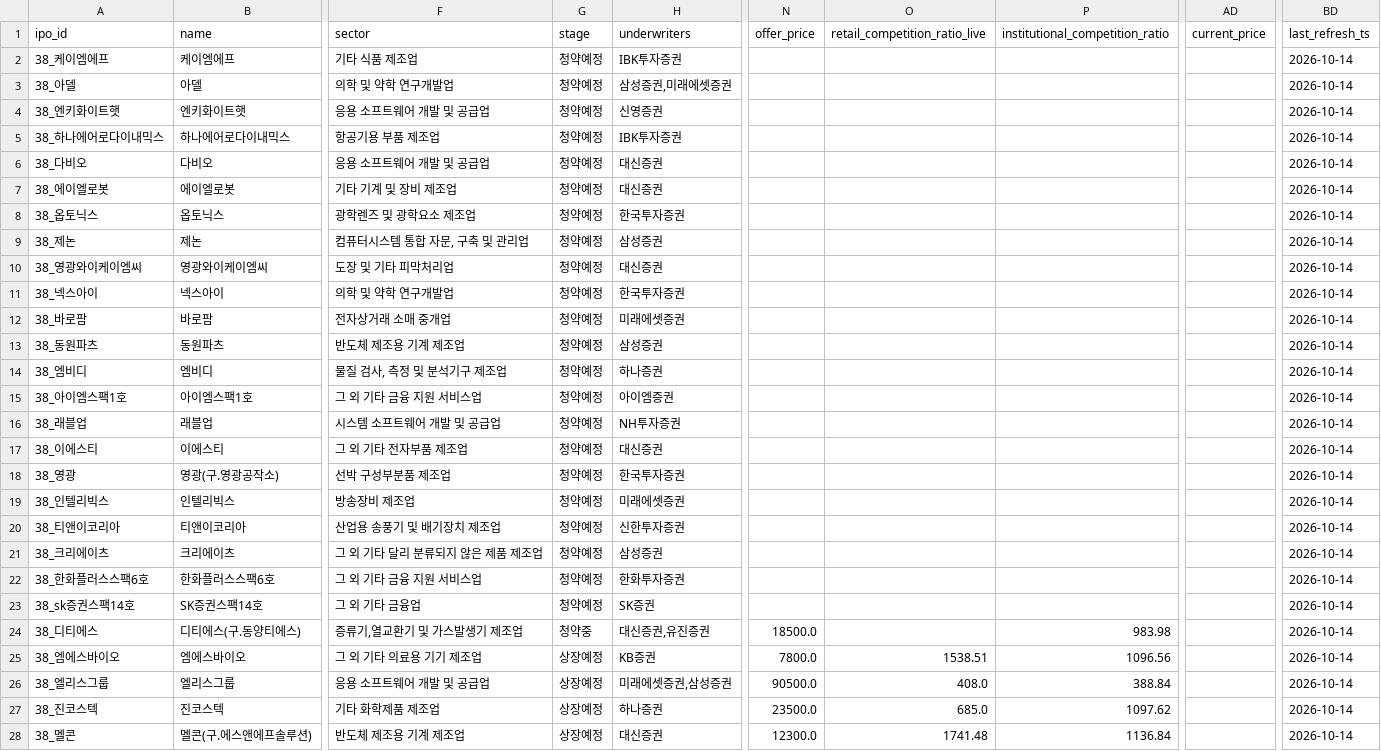
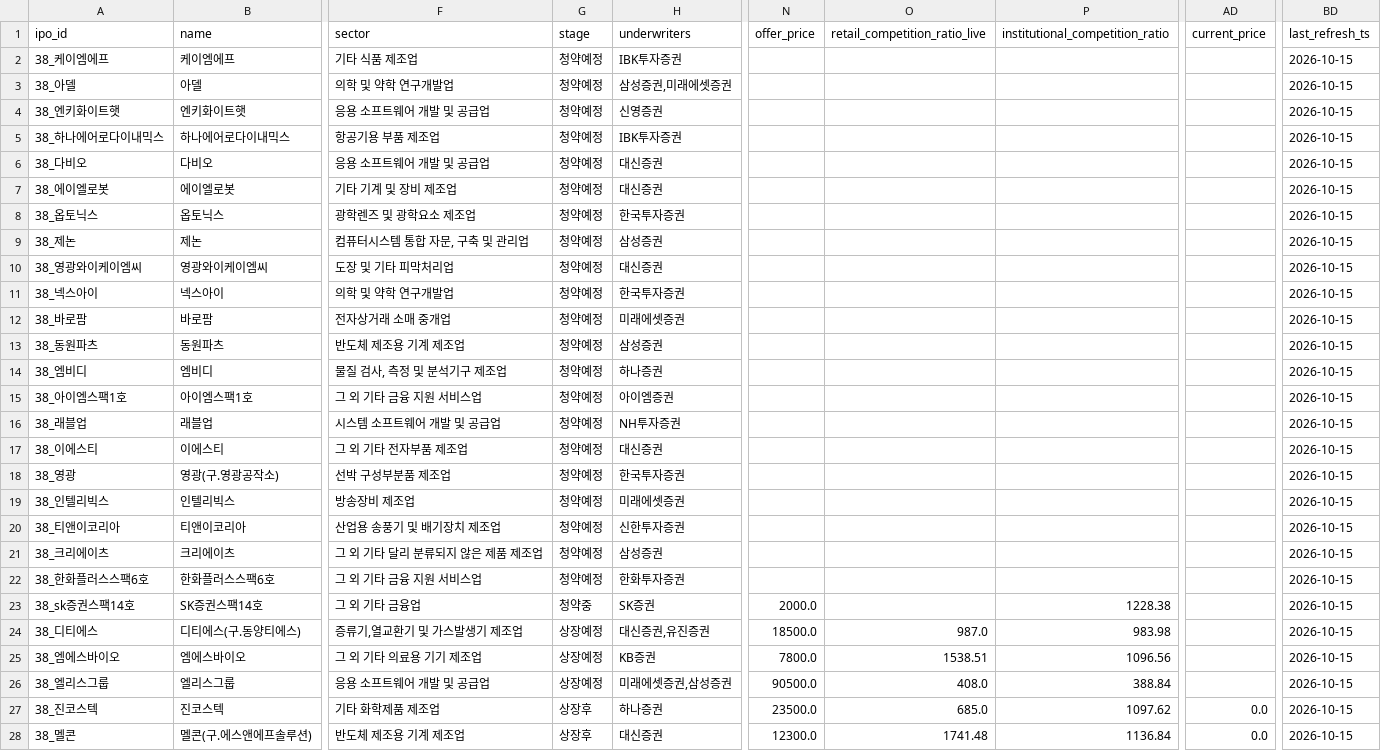
Before and after one commit to poet1004/offering_reminder, a CSV file: ipo_git/data/cache/schedule_38_live.csv, drawn as a sheet; only a part is shown, gaps mark what is left out; the diff covers the shown part only; the diff names each change by its address in the sheet, - before the commit and + after, or states it on an @@ line.

```diff
--- a/ipo_git/data/cache/schedule_38_live.csv
+++ b/ipo_git/data/cache/schedule_38_live.csv
-BD2:BD28 (last_refresh_ts): 2026-10-14
+BD2:BD28 (last_refresh_ts): 2026-10-15
-G23 (stage): 청약예정
+G23 (stage): 청약중
-N23 (offer_price): (empty)
+N23 (offer_price): 2000.0
-P23 (institutional_competition_ratio): (empty)
+P23 (institutional_competition_ratio): 1228.38
-G24 (stage): 청약중
+G24 (stage): 상장예정
-O24 (retail_competition_ratio_live): (empty)
+O24 (retail_competition_ratio_live): 987.0
-G27:G28 (stage): 상장예정
+G27:G28 (stage): 상장후
-AD27:AD28 (current_price): (empty)
+AD27:AD28 (current_price): 0.0
```
Also changed, not shown: 6 edited cells elsewhere in this file, ipo_git/data/cache/kind_corp_download_live.csv, ipo_git/data/cache/public_quotes_latest.csv, 37 other files.
